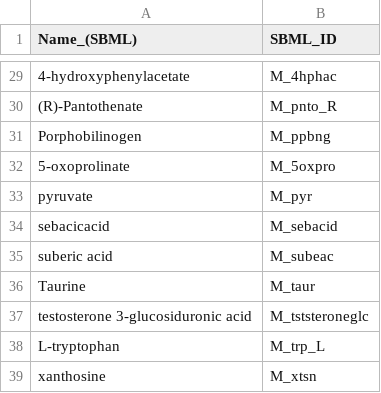
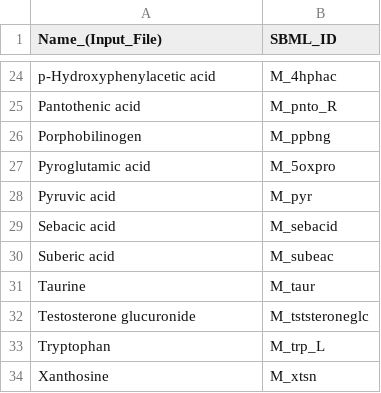
Before and after one commit to MetExplore/phnmnl-PathwayEnrichment, a TSV file: data/ex_dataset_with_only_id.tsv, drawn as a sheet; only a part is shown, gaps mark what is left out; addresses are those after the commit; the diff covers the shown part only; the diff names each change by its address in the sheet, - before the commit and + after, or states it on an @@ line.

```diff
--- a/data/ex_dataset_with_only_id.tsv
+++ b/data/ex_dataset_with_only_id.tsv
-A1: Name_(SBML)
+A1: Name_(Input_File)
-A24 (Name_(Input_File)): 4-hydroxyphenylacetate
+A24 (Name_(Input_File)): p-Hydroxyphenylacetic acid
-A25 (Name_(Input_File)): (R)-Pantothenate
+A25 (Name_(Input_File)): Pantothenic acid
-A27 (Name_(Input_File)): 5-oxoprolinate
+A27 (Name_(Input_File)): Pyroglutamic acid
-A28 (Name_(Input_File)): pyruvate
+A28 (Name_(Input_File)): Pyruvic acid
-A29 (Name_(Input_File)): sebacicacid
+A29 (Name_(Input_File)): Sebacic acid
-A30 (Name_(Input_File)): suberic acid
+A30 (Name_(Input_File)): Suberic acid
-A32 (Name_(Input_File)): testosterone 3-glucosiduronic acid
+A32 (Name_(Input_File)): Testosterone glucuronide
-A33 (Name_(Input_File)): L-tryptophan
+A33 (Name_(Input_File)): Tryptophan
-A34 (Name_(Input_File)): xanthosine
+A34 (Name_(Input_File)): Xanthosine
```
Also changed, not shown: 5 removed rows and 21 edited cells elsewhere in this file, data/sacurine_workflow_output.tsv, 2 other files.
